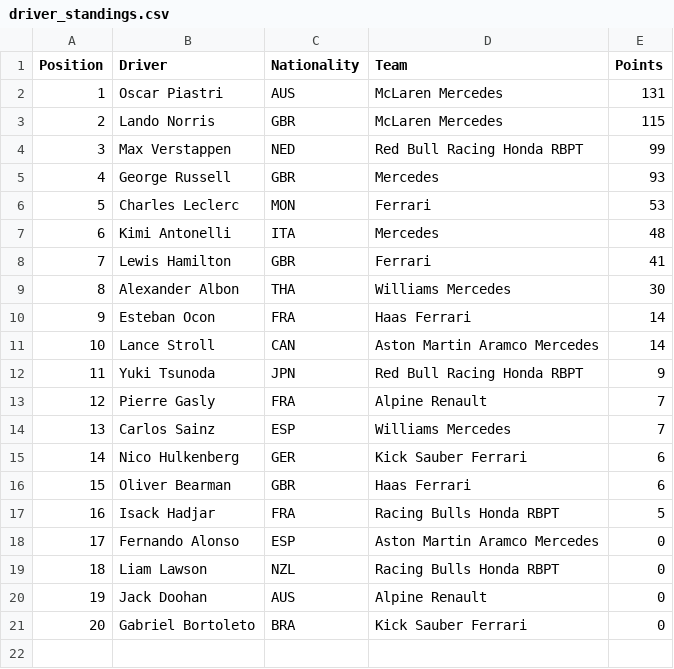
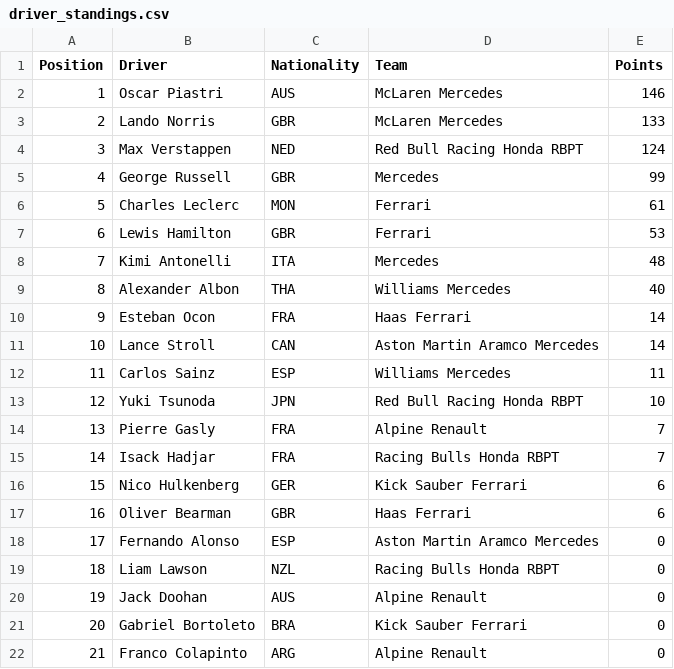
Before and after one commit to pmenright/SpoilerFreeSunday, a CSV file: driver_standings.csv, drawn as a sheet; removed rows and columns are numbered as before the commit, all else as after; the diff names each change by its address in the sheet, - before the commit and + after, or states it on an @@ line.

```diff
--- a/driver_standings.csv
+++ b/driver_standings.csv
-E2 (Points): 131
+E2 (Points): 146
-E3 (Points): 115
+E3 (Points): 133
-E4 (Points): 99
+E4 (Points): 124
-E5 (Points): 93
+E5 (Points): 99
-E6 (Points): 53
+E6 (Points): 61
+row 7: 6 | Lewis Hamilton | GBR | Ferrari | 53
@@ column A (Position) renumbered between rows 8 and 17 @@
-row 8: 7 | Lewis Hamilton | GBR | Ferrari | 41
-E9 (Points): 30
+E9 (Points): 40
+row 12: 11 | Carlos Sainz | ESP | Williams Mercedes | 11
-E13 (Points): 9
+E13 (Points): 10
-row 14: 13 | Carlos Sainz | ESP | Williams Mercedes | 7
+row 15: 14 | Isack Hadjar | FRA | Racing Bulls Honda RBPT | 7
-row 17: 16 | Isack Hadjar | FRA | Racing Bulls Honda RBPT | 5
+row 22: 21 | Franco Colapinto | ARG | Alpine Renault | 0
```
Also changed, not shown: constructor_standings.csv, race_results.csv, 2 other files.
